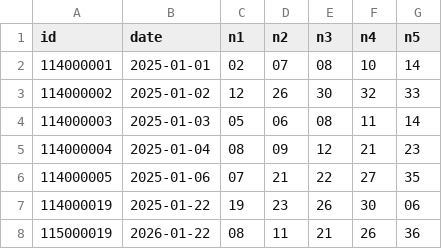
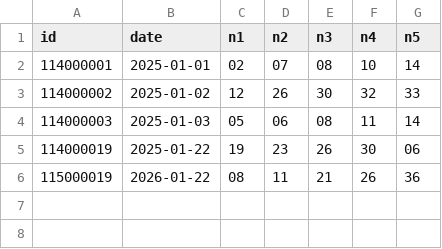
Before and after one commit to a0985122687-glitch/Lotto539-Analysis, a CSV file: history.csv, drawn as a sheet.

Commit message:
Update history.csv

```diff
--- a/history.csv
+++ b/history.csv
@@ -4,4 +4,2 @@ id,date,n1,n2,n3,n4,n5
 114000003,2025-01-03,05,06,08,11,14
-114000004,2025-01-04,08,09,12,21,23
-114000005,2025-01-06,07,21,22,27,35
 114000019,2025-01-22,19,23,26,30,06
```
